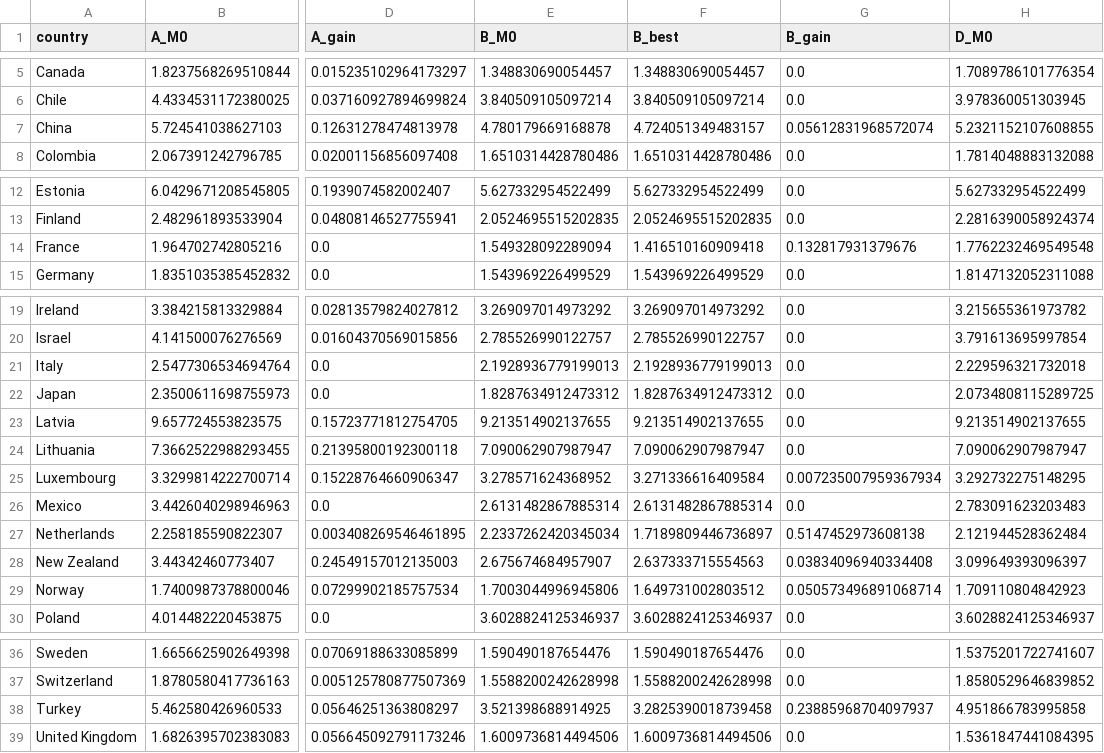
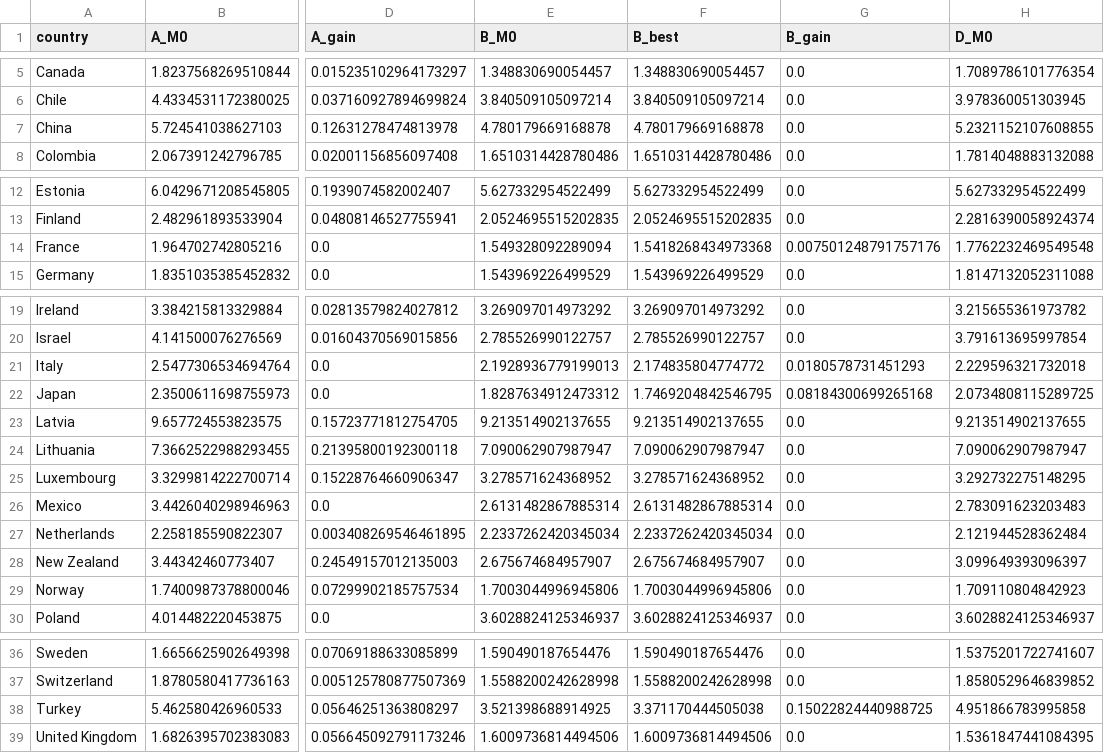
Before and after one commit to bougtoir/kotha-rct-decomposition, a CSV file: gdp_tempo_poc/data/compare_ABD.csv, drawn as a sheet; only a part is shown, gaps mark what is left out; the diff names each change by its address in the sheet, - before the commit and + after, or states it on an @@ line.

```diff
--- a/gdp_tempo_poc/data/compare_ABD.csv
+++ b/gdp_tempo_poc/data/compare_ABD.csv
-F7 (B_best): 4.724051349483157
+F7 (B_best): 4.780179669168878
-G7 (B_gain): 0.05612831968572074
+G7 (B_gain): 0.0
-F14 (B_best): 1.416510160909418
+F14 (B_best): 1.5418268434973368
-G14 (B_gain): 0.132817931379676
+G14 (B_gain): 0.007501248791757176
-F21 (B_best): 2.1928936779199013
+F21 (B_best): 2.174835804774772
-G21 (B_gain): 0.0
+G21 (B_gain): 0.0180578731451293
-F22 (B_best): 1.8287634912473312
+F22 (B_best): 1.7469204842546795
-G22 (B_gain): 0.0
+G22 (B_gain): 0.08184300699265168
-F25 (B_best): 3.271336616409584
+F25 (B_best): 3.278571624368952
-G25 (B_gain): 0.007235007959367934
+G25 (B_gain): 0.0
-F27 (B_best): 1.7189809446736897
+F27 (B_best): 2.2337262420345034
-G27 (B_gain): 0.5147452973608138
+G27 (B_gain): 0.0
-F28 (B_best): 2.637333715554563
+F28 (B_best): 2.675674684957907
-G28 (B_gain): 0.03834096940334408
+G28 (B_gain): 0.0
-F29 (B_best): 1.649731002803512
+F29 (B_best): 1.7003044996945806
-G29 (B_gain): 0.050573496891068714
+G29 (B_gain): 0.0
-F38 (B_best): 3.2825390018739458
+F38 (B_best): 3.371170444505038
-G38 (B_gain): 0.23885968704097937
+G38 (B_gain): 0.15022824440988725
```
Also changed, not shown: gdp_tempo_poc/data/poc_B_results.csv, 9 other files.
